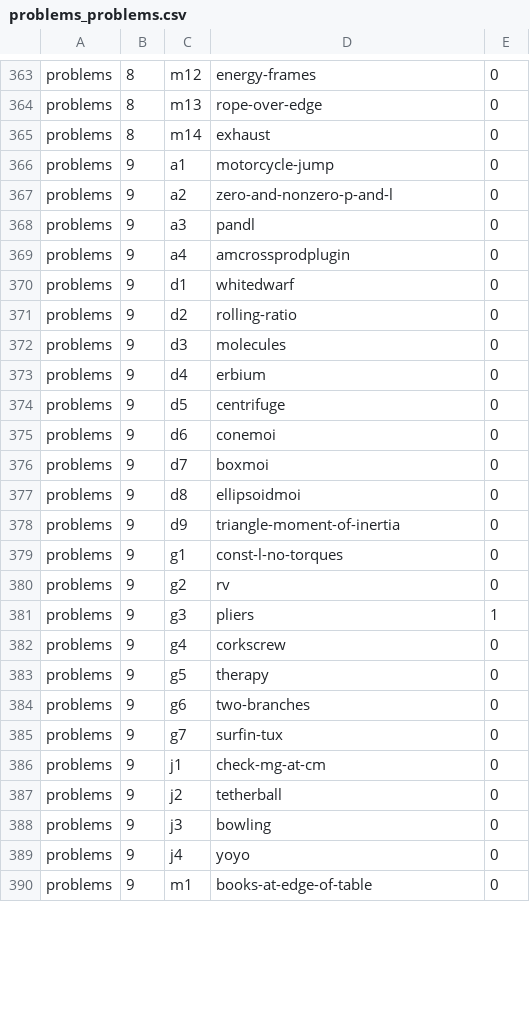
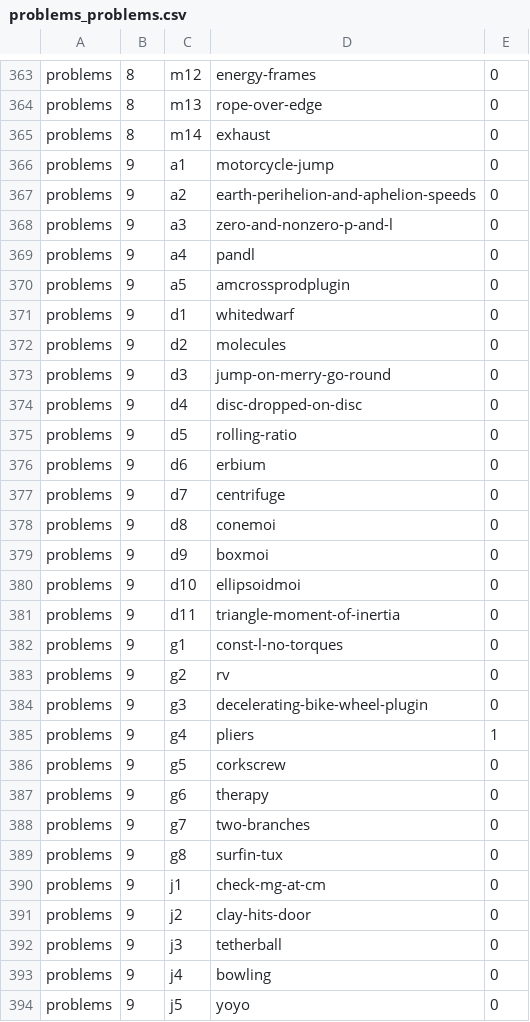
Before and after one commit to bkasel/lm, a CSV file: data/per_book/problems_problems.csv, drawn as a sheet; only a part is shown, gaps mark what is left out; the diff covers the shown part only.

Commit message:
add problems from Brian on rotation

```diff
--- a/data/per_book/problems_problems.csv
+++ b/data/per_book/problems_problems.csv
@@ -366,25 +366,29 @@ problems,8,m14,exhaust,0
 problems,9,a1,motorcycle-jump,0
-problems,9,a2,zero-and-nonzero-p-and-l,0
-problems,9,a3,pandl,0
-problems,9,a4,amcrossprodplugin,0
+problems,9,a2,earth-perihelion-and-aphelion-speeds,0
+problems,9,a3,zero-and-nonzero-p-and-l,0
+problems,9,a4,pandl,0
+problems,9,a5,amcrossprodplugin,0
 problems,9,d1,whitedwarf,0
-problems,9,d2,rolling-ratio,0
-problems,9,d3,molecules,0
-problems,9,d4,erbium,0
-problems,9,d5,centrifuge,0
-problems,9,d6,conemoi,0
-problems,9,d7,boxmoi,0
-problems,9,d8,ellipsoidmoi,0
-problems,9,d9,triangle-moment-of-inertia,0
+problems,9,d2,molecules,0
+problems,9,d3,jump-on-merry-go-round,0
+problems,9,d4,disc-dropped-on-disc,0
+problems,9,d5,rolling-ratio,0
+problems,9,d6,erbium,0
+problems,9,d7,centrifuge,0
+problems,9,d8,conemoi,0
+problems,9,d9,boxmoi,0
+problems,9,d10,ellipsoidmoi,0
+problems,9,d11,triangle-moment-of-inertia,0
 problems,9,g1,const-l-no-torques,0
 problems,9,g2,rv,0
-problems,9,g3,pliers,1
-problems,9,g4,corkscrew,0
-problems,9,g5,therapy,0
-problems,9,g6,two-branches,0
-problems,9,g7,surfin-tux,0
+problems,9,g3,decelerating-bike-wheel-plugin,0
+problems,9,g4,pliers,1
+problems,9,g5,corkscrew,0
+problems,9,g6,therapy,0
+problems,9,g7,two-branches,0
+problems,9,g8,surfin-tux,0
 problems,9,j1,check-mg-at-cm,0
-problems,9,j2,tetherball,0
-problems,9,j3,bowling,0
-problems,9,j4,yoyo,0
-problems,9,m1,books-at-edge-of-table,0
+problems,9,j2,clay-hits-door,0
+problems,9,j3,tetherball,0
+problems,9,j4,bowling,0
+problems,9,j5,yoyo,0
```
Also changed, not shown: 9 added rows and 6 edited cells elsewhere in this file, data/problems.csv, 32 other files.
